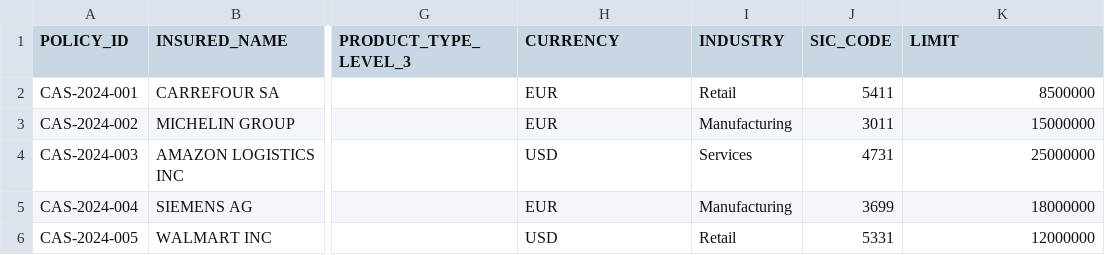
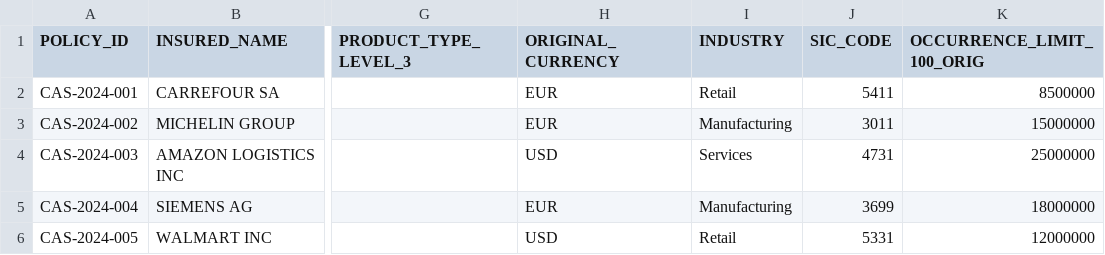
Before and after one commit to abaelde/structure-application, a CSV file: examples/bordereaux/bordereau_casualty_exemple.csv, drawn as a sheet; only a part is shown, gaps mark what is left out; the diff names each change by its address in the sheet, - before the commit and + after, or states it on an @@ line.

Commit message:
change name

```diff
--- a/examples/bordereaux/bordereau_casualty_exemple.csv
+++ b/examples/bordereaux/bordereau_casualty_exemple.csv
-H1: CURRENCY
+H1: ORIGINAL_CURRENCY
-K1: LIMIT
+K1: OCCURRENCE_LIMIT_100_ORIG
```
Also changed, not shown: examples/bordereaux/bordereau_aviation_axa_xl.csv, examples/bordereaux/bordereau_aviation_old_republic.csv, 13 other files.
